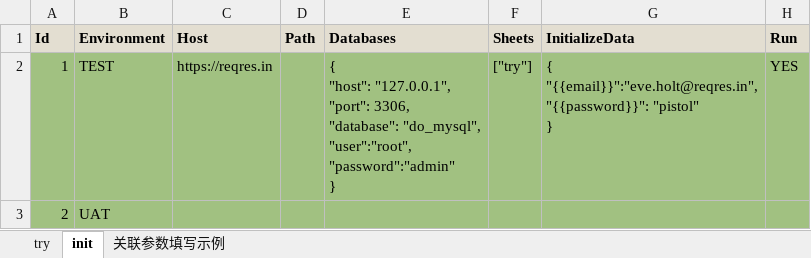
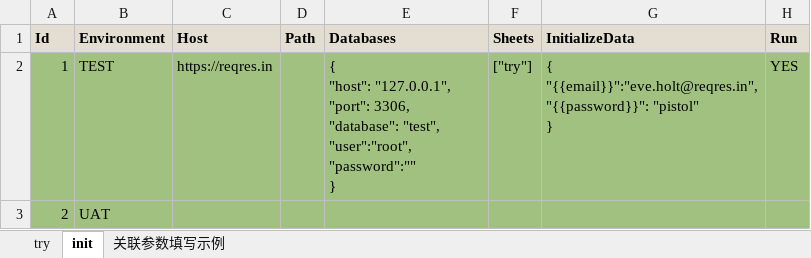
Before and after one commit to chenyongzhiaaron/apits, an Excel workbook: src/cases/test_cases.xlsx, sheet init, drawn as a sheet; values as stored, in another font and other column widths than the file's, no borders; conditional formats not drawn; ↵ is a line break in a cell; the diff names each change by its address in the sheet, - before the commit and + after, or states it on an @@ line.

```diff
--- a/src/cases/test_cases.xlsx (sheet init)
+++ b/src/cases/test_cases.xlsx (sheet init)
-E2 (Databases): …3306, ↵ "database": "do_mysql", ↵ "user":"root", ↵ "password":"admin" ↵ }
+E2 (Databases): …3306, ↵ "database": "test", ↵ "user":"root", ↵ "password":"" ↵ }
```
Also changed, not shown: sheet try, 14 other files.
